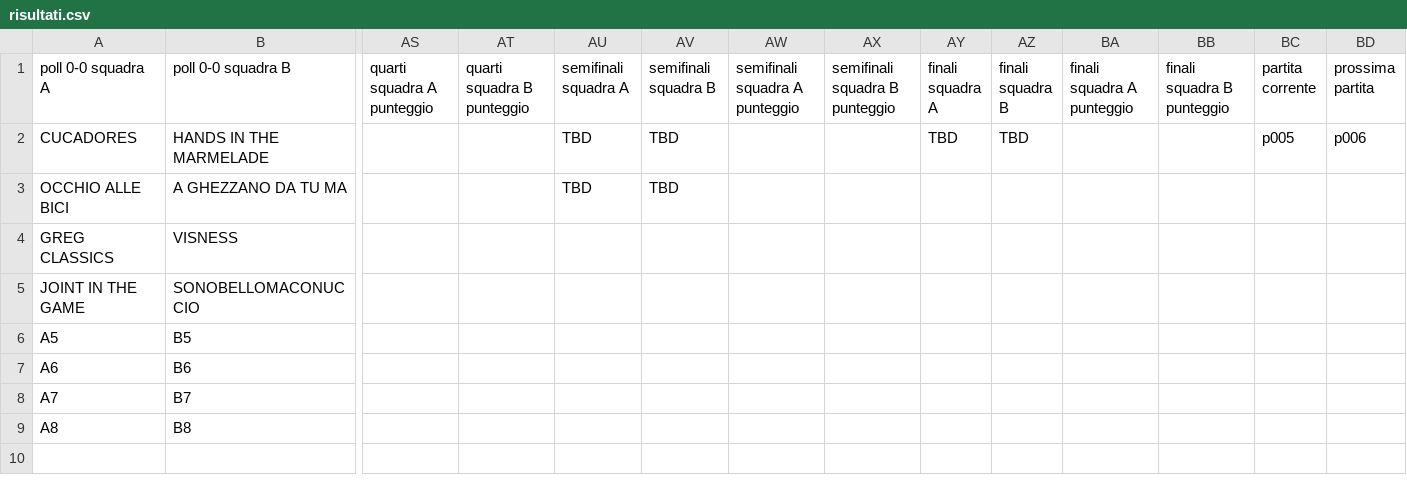
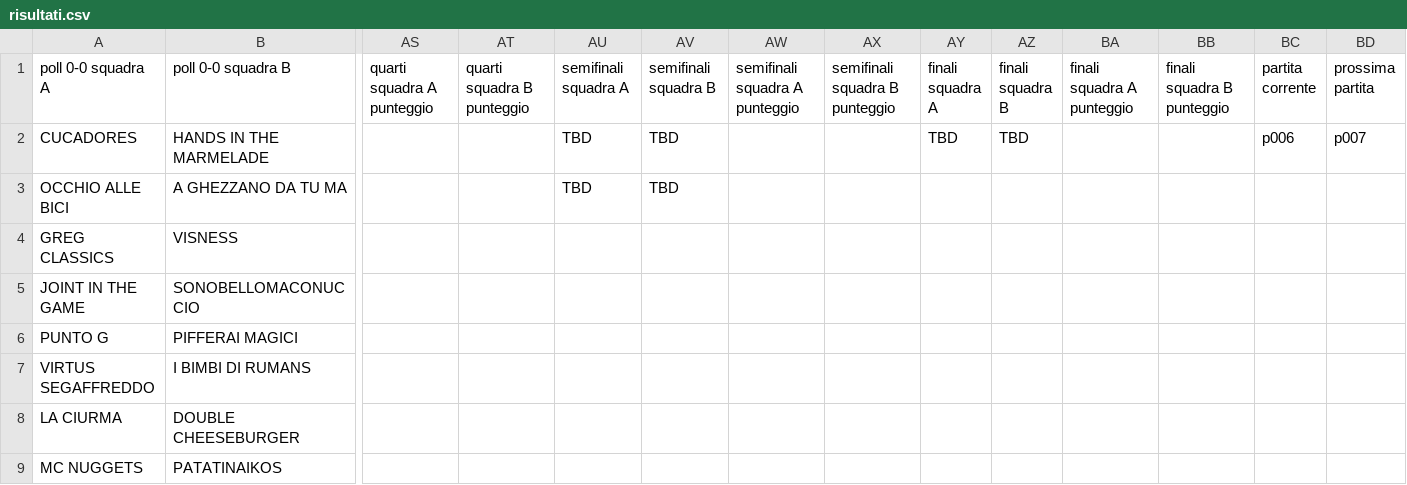
Before and after one commit to ChurchGame/ChurchGame.github.io, a CSV file: risultati.csv, drawn as a sheet; only a part is shown, gaps mark what is left out; removed rows and columns are numbered as before the commit, all else as after; rows hold the shown columns only; the diff names each change by its address in the sheet, - before the commit and + after, or states it on an @@ line.

Commit message:
Update risultati.csv

```diff
--- a/risultati.csv
+++ b/risultati.csv
-BC2 (partita corrente): p005
+BC2 (partita corrente): p006
-BD2 (prossima partita): p006
+BD2 (prossima partita): p007
-row 6: A5 | B5
-row 7: A6 | B6
-row 8: A7 | B7
-row 9: A8 | B8
+row 6: PUNTO G | PIFFERAI MAGICI
+row 7: VIRTUS SEGAFFREDDO | I BIMBI DI RUMANS
+row 8: LA CIURMA | DOUBLE CHEESEBURGER
+row 9: MC NUGGETS | PATATINAIKOS
```
